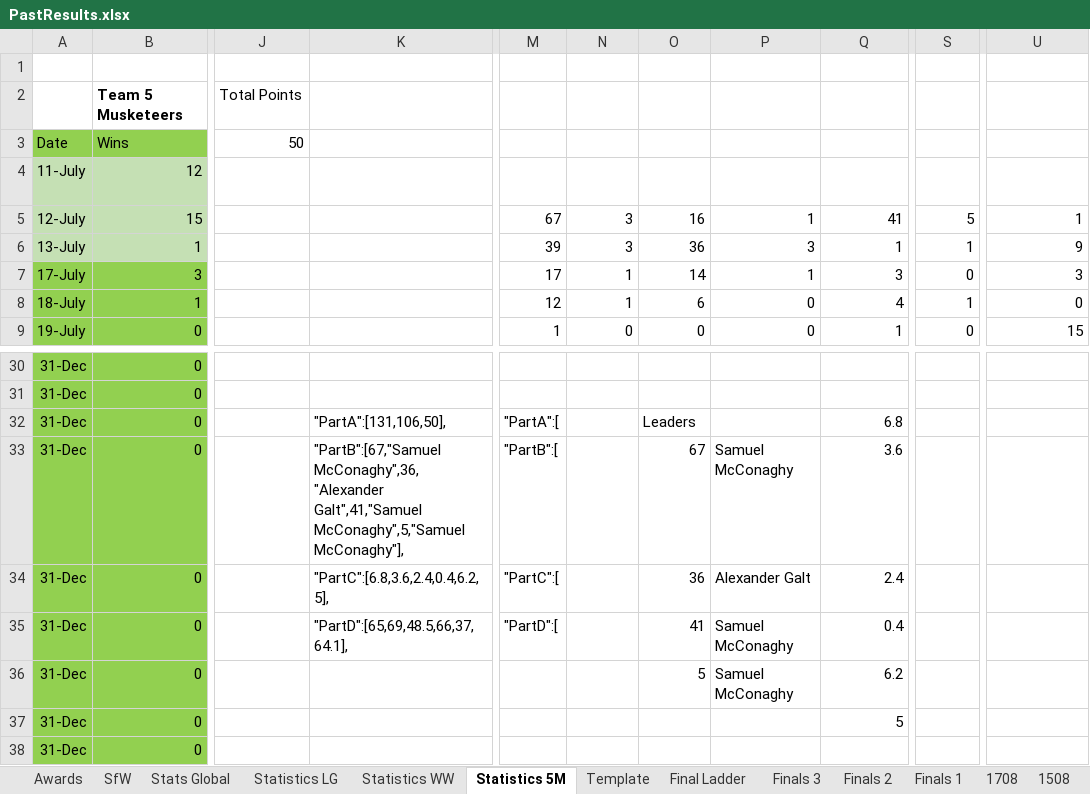
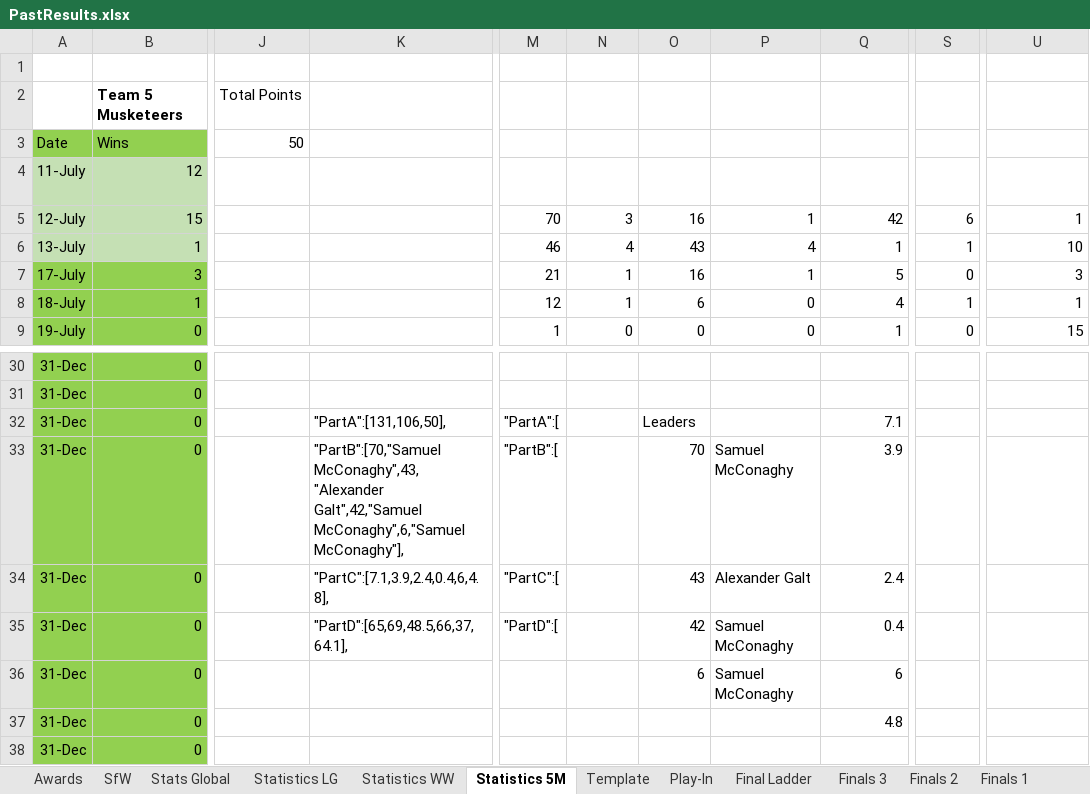
Before and after one commit to KingGoose20/LTBOS3, an Excel workbook: Other Files/PastResults.xlsx, sheet Statistics 5M, drawn as a sheet; only a part is shown, gaps mark what is left out; values as stored, in another font and other column widths than the file's, no borders; table styles not drawn; the diff names each change by its address in the sheet, - before the commit and + after, or states it on an @@ line.

```diff
--- a/Other Files/PastResults.xlsx (sheet Statistics 5M)
+++ b/Other Files/PastResults.xlsx (sheet Statistics 5M)
+sheet tab: Play-In
-M5: 67
+M5: 70
-Q5: 41
+Q5: 42
-S5: 5
+S5: 6
-M6: 39
+M6: 46
-N6: 3
+N6: 4
-O6: 36
+O6: 43
-P6: 3
+P6: 4
-U6: 9
+U6: 10
-M7: 17
+M7: 21
-O7: 14
+O7: 16
-Q7: 3
+Q7: 5
-U8: 0
+U8: 1
-Q32: 6.8
+Q32: 7.1
-K33: "PartB":[67,"Samuel McConaghy",36,"Alexander Galt",41,"Samuel McConaghy",5,"Samuel McConaghy"],
+K33: "PartB":[70,"Samuel McConaghy",43,"Alexander Galt",42,"Samuel McConaghy",6,"Samuel McConaghy"],
-O33: 67
+O33: 70
-Q33: 3.6
+Q33: 3.9
-K34: "PartC":[6.8,3.6,2.4,0.4,6.2,5],
+K34: "PartC":[7.1,3.9,2.4,0.4,6,4.8],
-O34: 36
+O34: 43
-O35: 41
+O35: 42
-O36: 5
+O36: 6
-Q36: 6.2
+Q36: 6
-Q37: 5
+Q37: 4.8
```
Also changed, not shown: sheet Stats Global, sheet SfW, sheet Statistics LG, sheet Statistics WW, formulas that keep their value, 6 other files.
